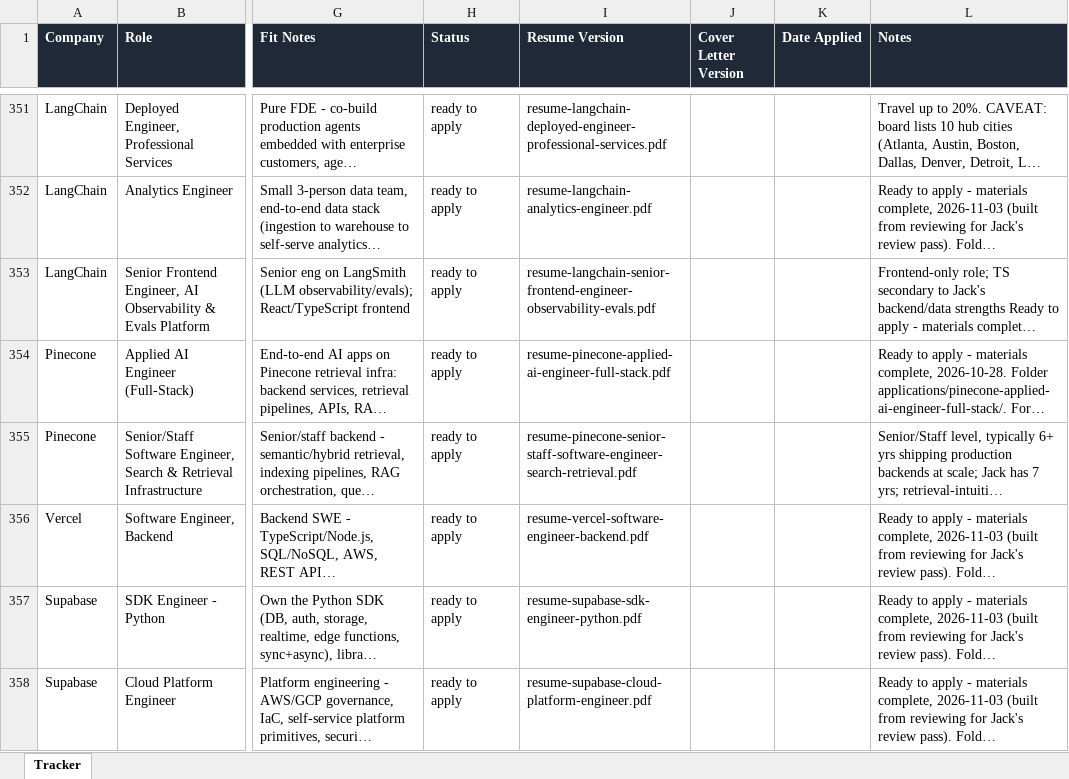
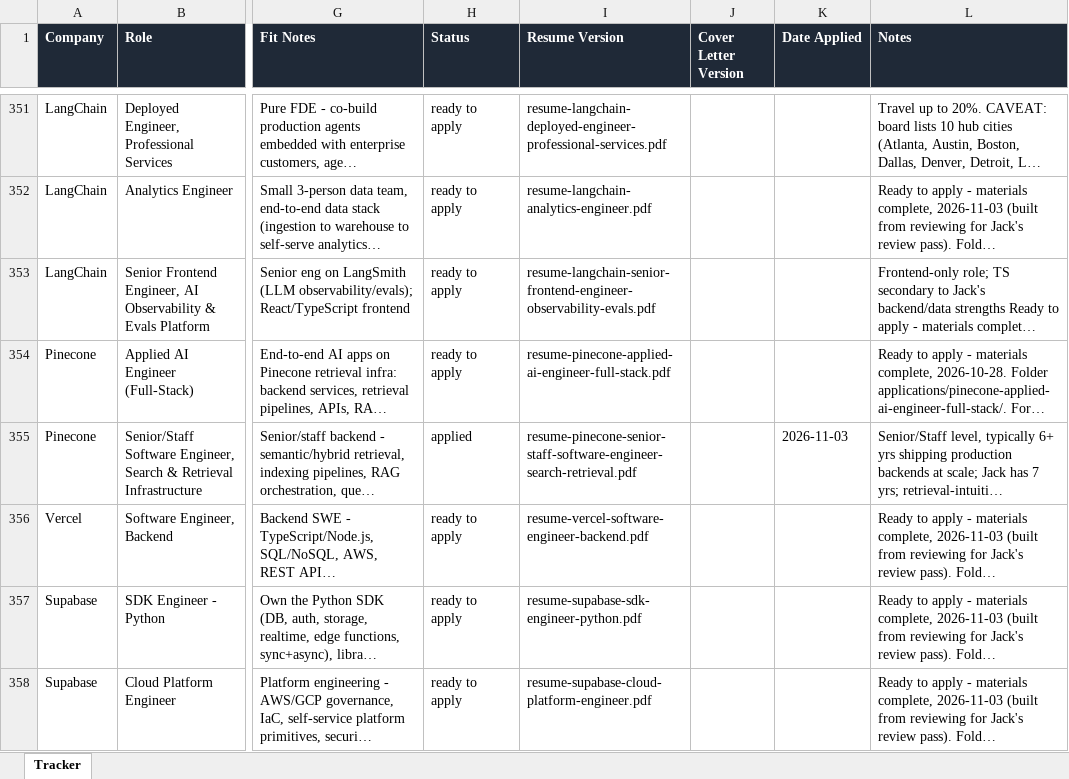
Before and after one commit to jacksturt/job-search, an Excel workbook: tracker.xlsx, sheet Tracker, drawn as a sheet; only a part is shown, gaps mark what is left out; long unchanged cells end in …; values as stored, in another font and other column widths than the file's, no borders; the diff names each change by its address in the sheet, - before the commit and + after, or states it on an @@ line.

```diff
--- a/tracker.xlsx (sheet Tracker)
+++ b/tracker.xlsx (sheet Tracker)
-H355 (Status): ready to apply
+H355 (Status): applied
-K355 (Date Applied): (empty)
+K355 (Date Applied): 2026-11-03
```
